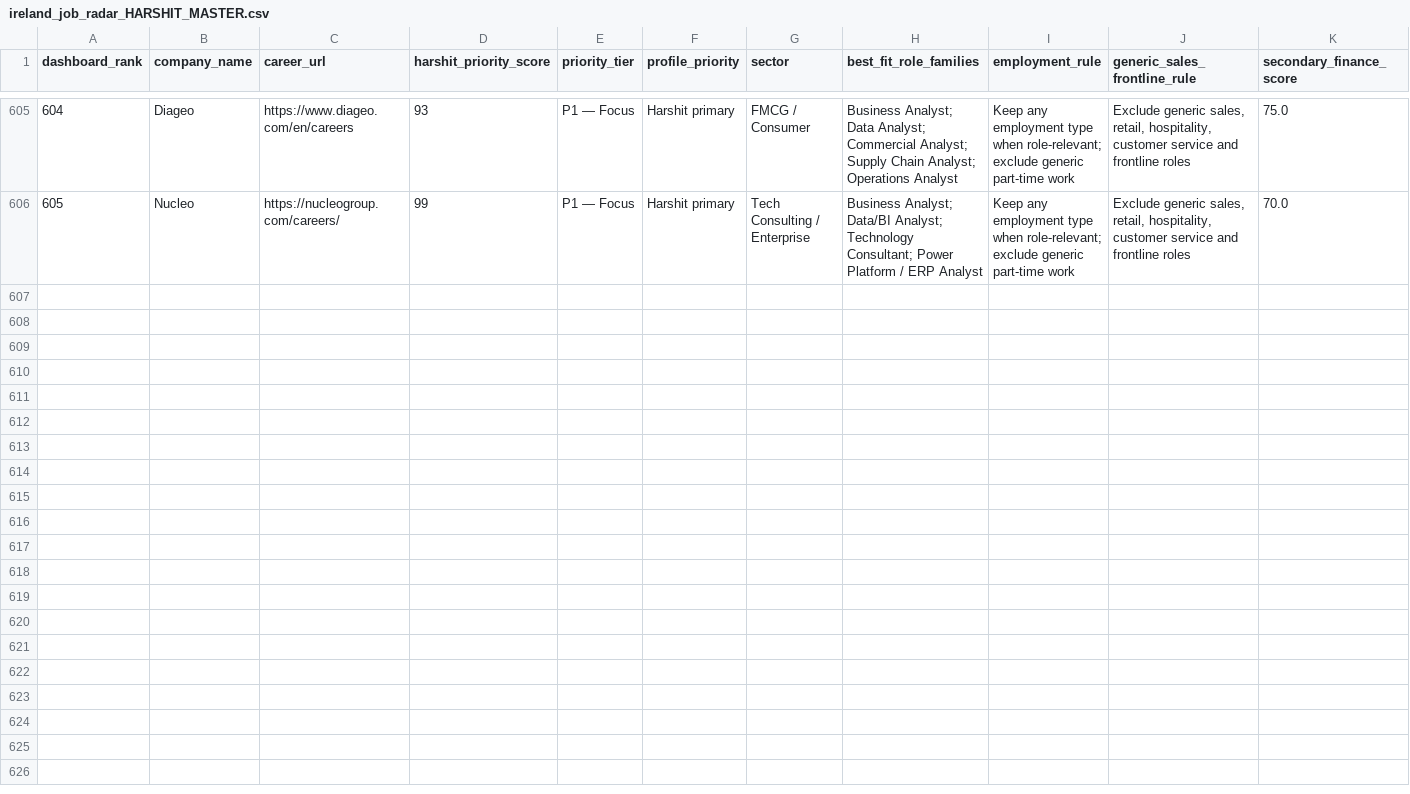
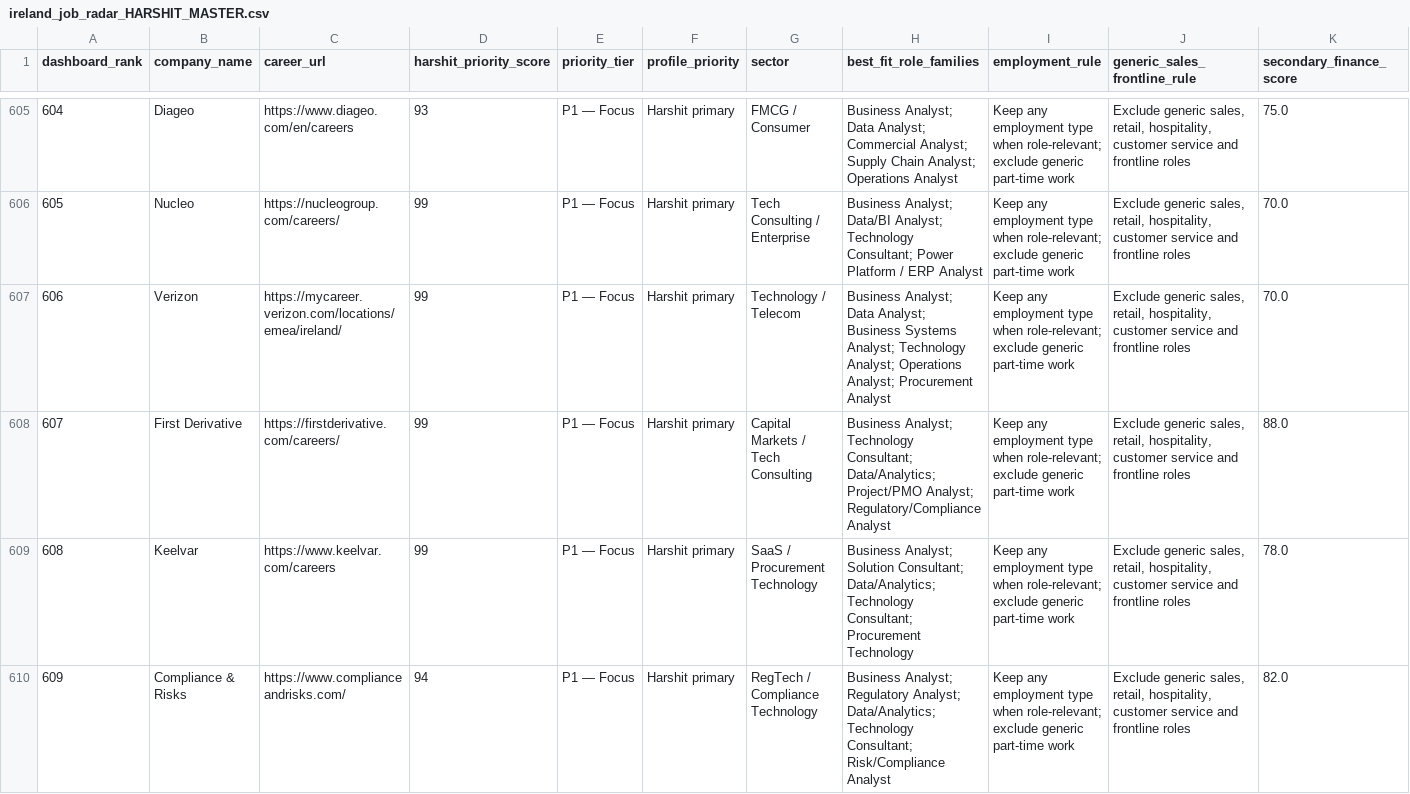
Before and after one commit to kotnala-harshit/job-dashboard, a CSV file: ireland_job_radar_HARSHIT_MASTER.csv, drawn as a sheet; only a part is shown, gaps mark what is left out; rows hold the shown columns only; the diff covers the shown part only; the diff names each change by its address in the sheet, - before the commit and + after, or states it on an @@ line.

```diff
--- a/ireland_job_radar_HARSHIT_MASTER.csv
+++ b/ireland_job_radar_HARSHIT_MASTER.csv
+row 607: 606 | Verizon | https://mycareer.verizon.com/locations/emea/ireland/ | 99 | P1 — Focus | Harshit primary | Technology / Telecom | Business Analyst; Data Analyst; Business Systems Analyst; Technology Analyst; Operations Analyst; Procurement Analyst | Keep any employment type when role-relevant; exclude generic part-time work | Exclude generic sales, retail, hospitality, customer service and frontline roles | 70.0
+row 608: 607 | First Derivative | https://firstderivative.com/careers/ | 99 | P1 — Focus | Harshit primary | Capital Markets / Tech Consulting | Business Analyst; Technology Consultant; Data/Analytics; Project/PMO Analyst; Regulatory/Compliance Analyst | Keep any employment type when role-relevant; exclude generic part-time work | Exclude generic sales, retail, hospitality, customer service and frontline roles | 88.0
+row 609: 608 | Keelvar | https://www.keelvar.com/careers | 99 | P1 — Focus | Harshit primary | SaaS / Procurement Technology | Business Analyst; Solution Consultant; Data/Analytics; Technology Consultant; Procurement Technology | Keep any employment type when role-relevant; exclude generic part-time work | Exclude generic sales, retail, hospitality, customer service and frontline roles | 78.0
+row 610: 609 | Compliance & Risks | https://www.complianceandrisks.com/ | 94 | P1 — Focus | Harshit primary | RegTech / Compliance Technology | Business Analyst; Regulatory Analyst; Data/Analytics; Technology Consultant; Risk/Compliance Analyst | Keep any employment type when role-relevant; exclude generic part-time work | Exclude generic sales, retail, hospitality, customer service and frontline roles | 82.0
```
Also changed, not shown: 3 added rows and 11 edited cells elsewhere in this file, 2 other files.
